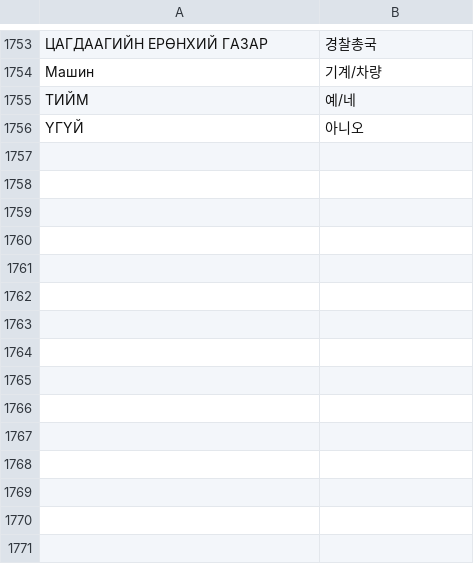
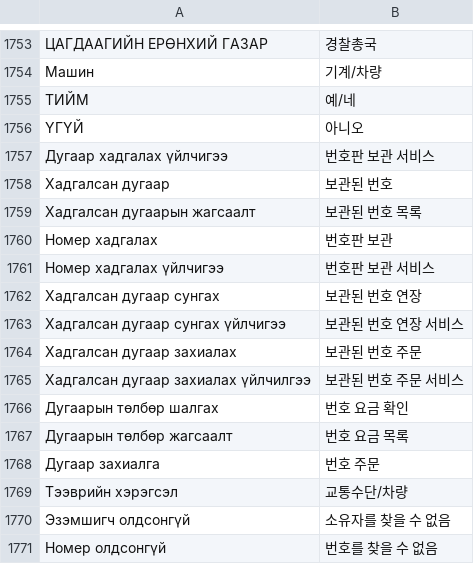
Before and after one commit to kyoungrae/vrs, a TSV file: scripts/mn_ko_pairs.tsv, drawn as a sheet; only a part is shown, gaps mark what is left out; the diff names each change by its address in the sheet, - before the commit and + after, or states it on an @@ line.

```diff
--- a/scripts/mn_ko_pairs.tsv
+++ b/scripts/mn_ko_pairs.tsv
+row 1757: Дугаар хадгалах үйлчигээ | 번호판 보관 서비스
+row 1758: Хадгалсан дугаар | 보관된 번호
+row 1759: Хадгалсан дугаарын жагсаалт | 보관된 번호 목록
+row 1760: Номер хадгалах | 번호판 보관
+row 1761: Номер хадгалах үйлчигээ | 번호판 보관 서비스
+row 1762: Хадгалсан дугаар сунгах | 보관된 번호 연장
+row 1763: Хадгалсан дугаар сунгах үйлчигээ | 보관된 번호 연장 서비스
+row 1764: Хадгалсан дугаар захиалах | 보관된 번호 주문
+row 1765: Хадгалсан дугаар захиалах үйлчилгээ | 보관된 번호 주문 서비스
+row 1766: Дугаарын төлбөр шалгах | 번호 요금 확인
+row 1767: Дугаарын төлбөр жагсаалт | 번호 요금 목록
+row 1768: Дугаар захиалга | 번호 주문
+row 1769: Тээврийн хэрэгсэл | 교통수단/차량
+row 1770: Эзэмшигч олдсонгүй | 소유자를 찾을 수 없음
+row 1771: Номер олдсонгүй | 번호를 찾을 수 없음
```
Also changed, not shown: 8 other files.
